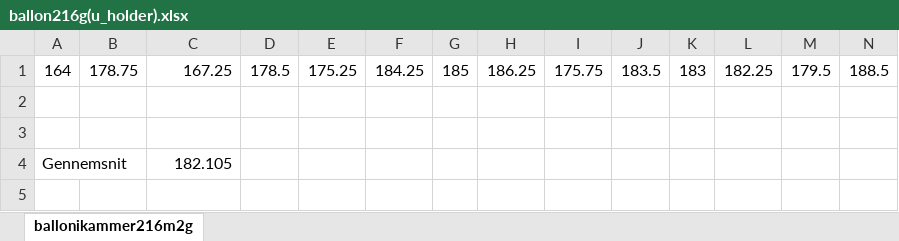
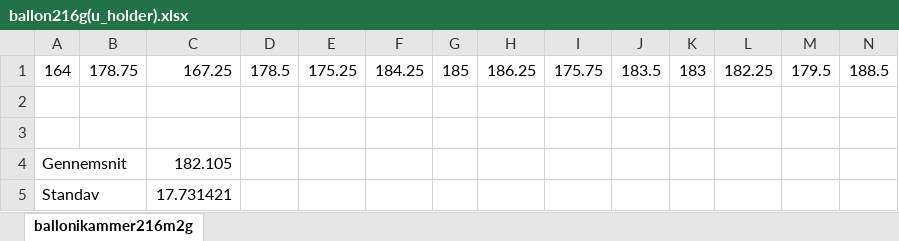
Before and after one commit to JannieTH/BachelorprojektBravo, an Excel workbook: LabVIEW/Statestik/Måling af resonansfrekvens/ballon216g(u_holder).xlsx, sheet ballonikammer216m2g, drawn as a sheet; only a part is shown; values as stored, in another font and other column widths than the file's, no borders; charts and pictures not drawn; rows hold the shown columns only; the diff names each change by its address in the sheet, - before the commit and + after, or states it on an @@ line.

```diff
--- a/LabVIEW/Statestik/Måling af resonansfrekvens/ballon216g(u_holder).xlsx (sheet ballonikammer216m2g)
+++ b/LabVIEW/Statestik/Måling af resonansfrekvens/ballon216g(u_holder).xlsx (sheet ballonikammer216m2g)
+row 5: Standav |  | 17.731421
```
Also changed, not shown: charts or pictures, LabVIEW/Statestik/Måling af resonansfrekvens/ballon383g(u_holder).xlsx, LabVIEW/Statestik/Måling af resonansfrekvens/ballon516g(u_holder).xlsx, 3 other files.
